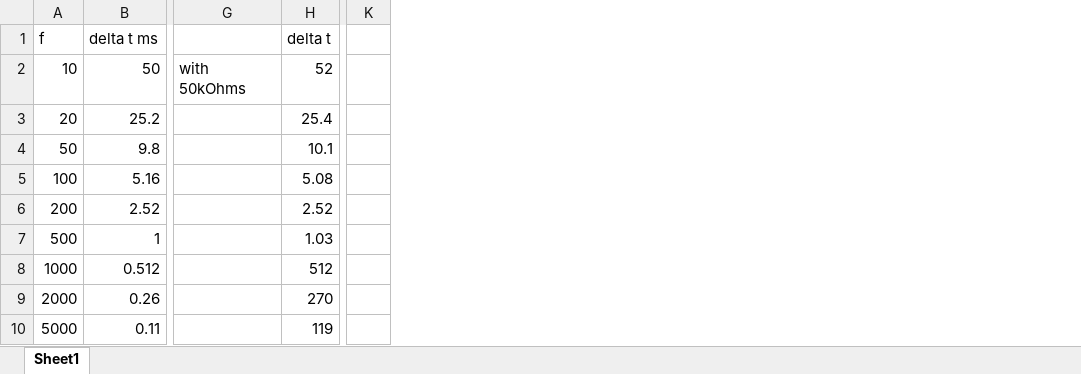
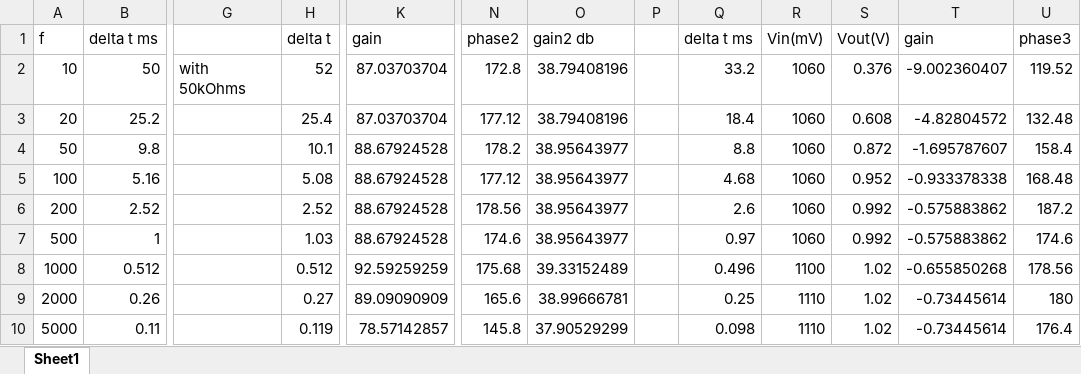
Before and after one commit to m3m3m3m/EE233lab3, an Excel workbook: data.xlsx, sheet Sheet1, drawn as a sheet; only a part is shown, gaps mark what is left out; values as stored, in another font and other column widths than the file's, no borders; charts and pictures not drawn; removed rows and columns are numbered as before the commit, all else as after; the diff names each change by its address in the sheet, - before the commit and + after, or states it on an @@ line.

```diff
--- a/data.xlsx (sheet Sheet1)
+++ b/data.xlsx (sheet Sheet1)
-column K, empty
+column K, rows 1-10: gain | 87.03703704 | 87.03703704 | 88.67924528 | 88.67924528 | 88.67924528 | 88.67924528 | 92.59259259 | 89.09090909 | 78.57142857
+column N, rows 1-10: phase2 | 172.8 | 177.12 | 178.2 | 177.12 | 178.56 | 174.6 | 175.68 | 165.6 | 145.8
+column O, rows 1-10: gain2 db | 38.79408196 | 38.79408196 | 38.95643977 | 38.95643977 | 38.95643977 | 38.95643977 | 39.33152489 | 38.99666781 | 37.90529299
+column P, empty
+column Q, rows 1-10: delta t ms | 33.2 | 18.4 | 8.8 | 4.68 | 2.6 | 0.97 | 0.496 | 0.25 | 0.098
+column R, rows 1-10: Vin(mV) | 1060 | 1060 | 1060 | 1060 | 1060 | 1060 | 1100 | 1110 | 1110
+column S, rows 1-10: Vout(V) | 0.376 | 0.608 | 0.872 | 0.952 | 0.992 | 0.992 | 1.02 | 1.02 | 1.02
+column T, rows 1-10: gain | -9.002360407 | -4.82804572 | -1.695787607 | -0.933378338 | -0.575883862 | -0.575883862 | -0.655850268 | -0.73445614 | -0.73445614
+column U, rows 1-10: phase3 | 119.52 | 132.48 | 158.4 | 168.48 | 187.2 | 174.6 | 178.56 | 180 | 176.4
-H8: 512
+H8: 0.512
-H9: 270
+H9: 0.27
-H10: 119
+H10: 0.119
```
Also changed, not shown: charts or pictures, 10 other files.
